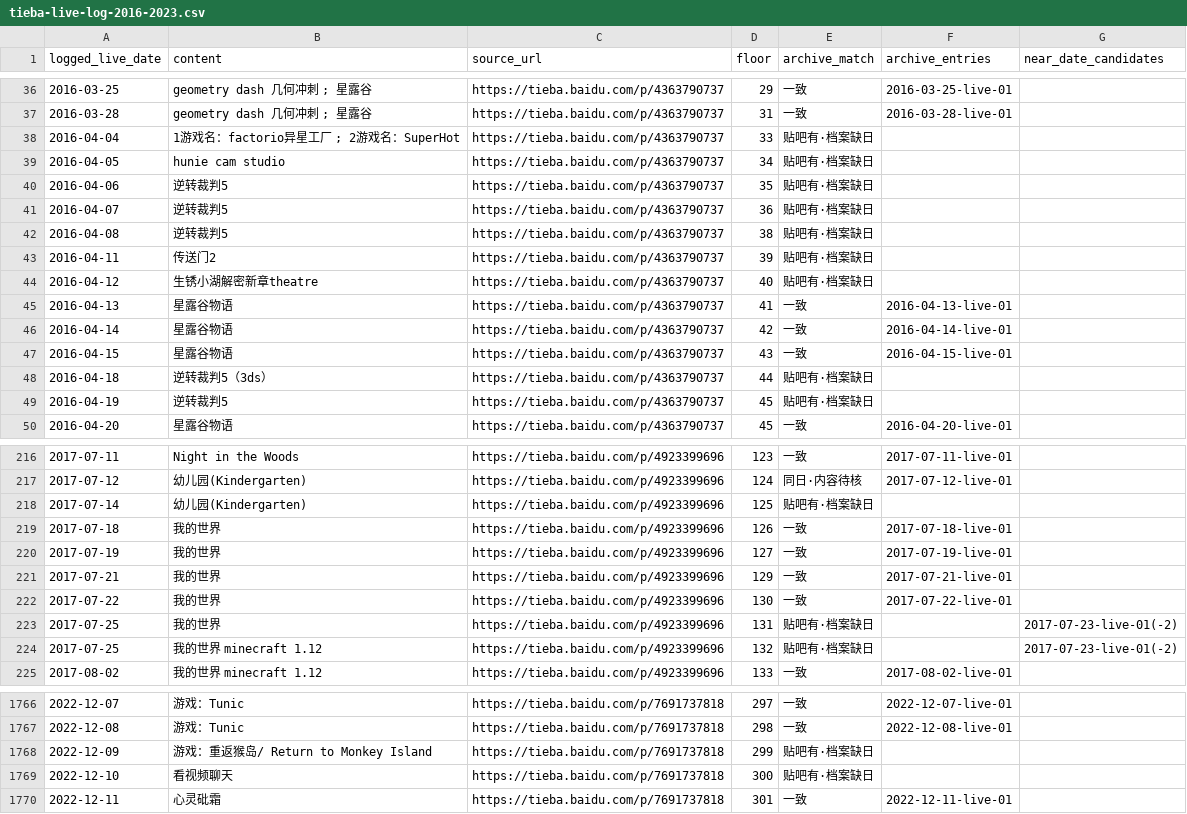
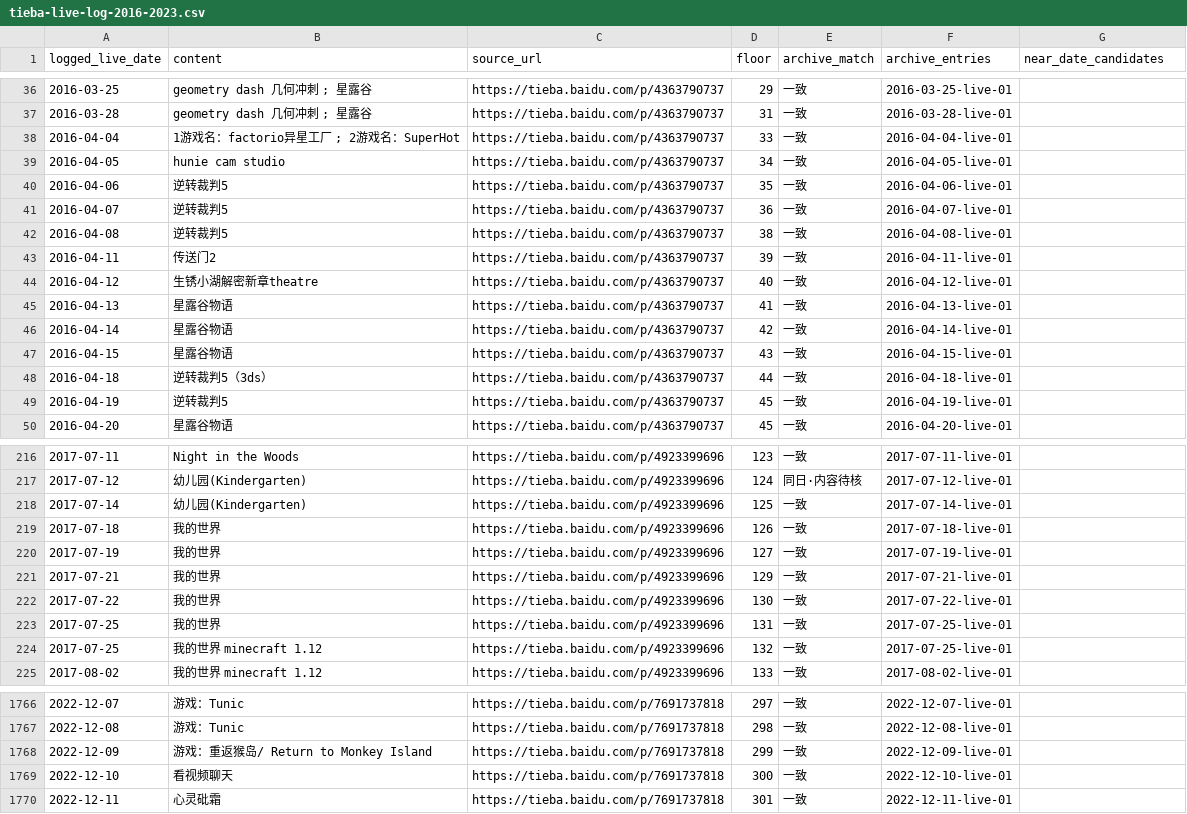
Before and after one commit to ArthurADDDDD/66Archive, a CSV file: data/catalogs/tieba-live-log-2016-2023.csv, drawn as a sheet; only a part is shown, gaps mark what is left out; the diff covers the shown part only.

```diff
--- a/data/catalogs/tieba-live-log-2016-2023.csv
+++ b/data/catalogs/tieba-live-log-2016-2023.csv
@@ -37,9 +37,9 @@ logged_live_date,content,source_url,floor,archive_match,archive_entries,near_dat
 2016-03-28,geometry dash 几何冲刺 ; 星露谷,https://tieba.baidu.com/p/4363790737,31,一致,2016-03-28-live-01,
-2016-04-04,1游戏名：factorio异星工厂 ; 2游戏名：SuperHot,https://tieba.baidu.com/p/4363790737,33,贴吧有·档案缺日,,
-2016-04-05,hunie cam studio,https://tieba.baidu.com/p/4363790737,34,贴吧有·档案缺日,,
-2016-04-06,逆转裁判5,https://tieba.baidu.com/p/4363790737,35,贴吧有·档案缺日,,
-2016-04-07,逆转裁判5,https://tieba.baidu.com/p/4363790737,36,贴吧有·档案缺日,,
-2016-04-08,逆转裁判5,https://tieba.baidu.com/p/4363790737,38,贴吧有·档案缺日,,
-2016-04-11,传送门2,https://tieba.baidu.com/p/4363790737,39,贴吧有·档案缺日,,
-2016-04-12,生锈小湖解密新章theatre,https://tieba.baidu.com/p/4363790737,40,贴吧有·档案缺日,,
+2016-04-04,1游戏名：factorio异星工厂 ; 2游戏名：SuperHot,https://tieba.baidu.com/p/4363790737,33,一致,2016-04-04-live-01,
+2016-04-05,hunie cam studio,https://tieba.baidu.com/p/4363790737,34,一致,2016-04-05-live-01,
+2016-04-06,逆转裁判5,https://tieba.baidu.com/p/4363790737,35,一致,2016-04-06-live-01,
+2016-04-07,逆转裁判5,https://tieba.baidu.com/p/4363790737,36,一致,2016-04-07-live-01,
+2016-04-08,逆转裁判5,https://tieba.baidu.com/p/4363790737,38,一致,2016-04-08-live-01,
+2016-04-11,传送门2,https://tieba.baidu.com/p/4363790737,39,一致,2016-04-11-live-01,
+2016-04-12,生锈小湖解密新章theatre,https://tieba.baidu.com/p/4363790737,40,一致,2016-04-12-live-01,
 2016-04-13,星露谷物语,https://tieba.baidu.com/p/4363790737,41,一致,2016-04-13-live-01,
@@ -47,4 +47,4 @@ logged_live_date,content,source_url,floor,archive_match,archive_entries,near_dat
 2016-04-15,星露谷物语,https://tieba.baidu.com/p/4363790737,43,一致,2016-04-15-live-01,
-2016-04-18,逆转裁判5（3ds）,https://tieba.baidu.com/p/4363790737,44,贴吧有·档案缺日,,
-2016-04-19,逆转裁判5,https://tieba.baidu.com/p/4363790737,45,贴吧有·档案缺日,,
+2016-04-18,逆转裁判5（3ds）,https://tieba.baidu.com/p/4363790737,44,一致,2016-04-18-live-01,
+2016-04-19,逆转裁判5,https://tieba.baidu.com/p/4363790737,45,一致,2016-04-19-live-01,
 2016-04-20,星露谷物语,https://tieba.baidu.com/p/4363790737,45,一致,2016-04-20-live-01,
@@ -217,3 +217,3 @@ logged_live_date,content,source_url,floor,archive_match,archive_entries,near_dat
 2017-07-12,幼儿园(Kindergarten),https://tieba.baidu.com/p/4923399696,124,同日·内容待核,2017-07-12-live-01,
-2017-07-14,幼儿园(Kindergarten),https://tieba.baidu.com/p/4923399696,125,贴吧有·档案缺日,,
+2017-07-14,幼儿园(Kindergarten),https://tieba.baidu.com/p/4923399696,125,一致,2017-07-14-live-01,
 2017-07-18,我的世界,https://tieba.baidu.com/p/4923399696,126,一致,2017-07-18-live-01,
@@ -222,4 +222,4 @@ logged_live_date,content,source_url,floor,archive_match,archive_entries,near_dat
 2017-07-22,我的世界,https://tieba.baidu.com/p/4923399696,130,一致,2017-07-22-live-01,
-2017-07-25,我的世界,https://tieba.baidu.com/p/4923399696,131,贴吧有·档案缺日,,2017-07-23-live-01(-2)
-2017-07-25,我的世界 minecraft 1.12,https://tieba.baidu.com/p/4923399696,132,贴吧有·档案缺日,,2017-07-23-live-01(-2)
+2017-07-25,我的世界,https://tieba.baidu.com/p/4923399696,131,一致,2017-07-25-live-01,
+2017-07-25,我的世界 minecraft 1.12,https://tieba.baidu.com/p/4923399696,132,一致,2017-07-25-live-01,
 2017-08-02,我的世界 minecraft 1.12,https://tieba.baidu.com/p/4923399696,133,一致,2017-08-02-live-01,
@@ -1767,4 +1767,4 @@ logged_live_date,content,source_url,floor,archive_match,archive_entries,near_dat
 2022-12-08,游戏：Tunic,https://tieba.baidu.com/p/7691737818,298,一致,2022-12-08-live-01,
-2022-12-09,游戏：重返猴岛/ Return to Monkey Island,https://tieba.baidu.com/p/7691737818,299,贴吧有·档案缺日,,
-2022-12-10,看视频聊天,https://tieba.baidu.com/p/7691737818,300,贴吧有·档案缺日,,
+2022-12-09,游戏：重返猴岛/ Return to Monkey Island,https://tieba.baidu.com/p/7691737818,299,一致,2022-12-09-live-01,
+2022-12-10,看视频聊天,https://tieba.baidu.com/p/7691737818,300,一致,2022-12-10-live-01,
 2022-12-11,心灵砒霜,https://tieba.baidu.com/p/7691737818,301,一致,2022-12-11-live-01,
```
Also changed, not shown: 90 edited cells elsewhere in this file, data/catalogs/youku-official-channel.csv, 29 other files.
